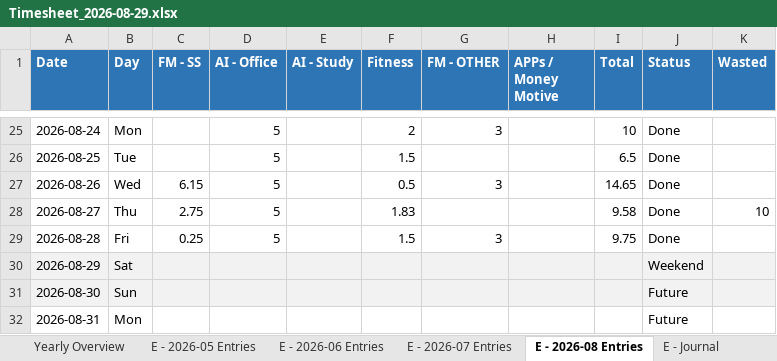
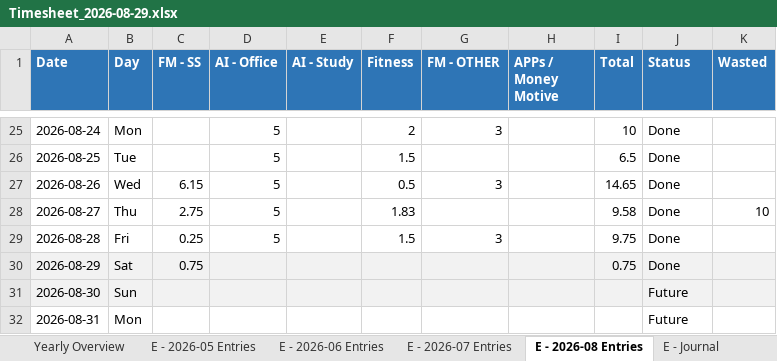
Before and after one commit to godwin-euphoric/Timesheet, an Excel workbook: backups/Timesheet_2026-08-29.xlsx, sheet E - 2026-08 Entries, drawn as a sheet; only a part is shown, gaps mark what is left out; values as stored, in another font and other column widths than the file's, no borders; the diff names each change by its address in the sheet, - before the commit and + after, or states it on an @@ line.

```diff
--- a/backups/Timesheet_2026-08-29.xlsx (sheet E - 2026-08 Entries)
+++ b/backups/Timesheet_2026-08-29.xlsx (sheet E - 2026-08 Entries)
-C30 (FM - SS): (empty)
+C30 (FM - SS): 0.75
-I30 (Total): (empty)
+I30 (Total): 0.75
-J30 (Status): Weekend
+J30 (Status): Done
```
Also changed, not shown: sheet E - Habits, sheet Yearly Overview.
